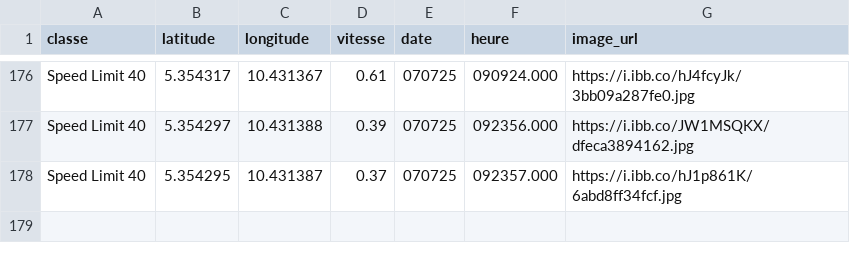
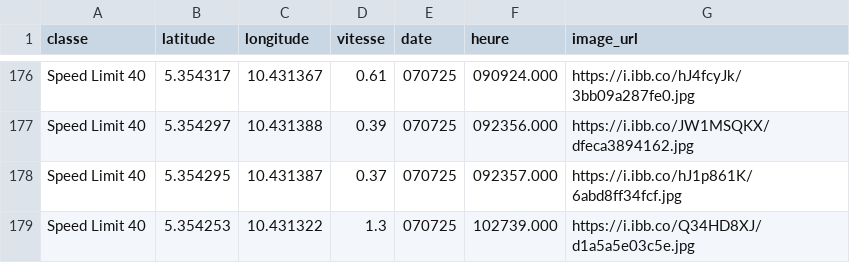
Before and after one commit to Aurel-switch/carte-gps, a CSV file: data_detections.csv, drawn as a sheet; only a part is shown, gaps mark what is left out; the diff names each change by its address in the sheet, - before the commit and + after, or states it on an @@ line.

```diff
--- a/data_detections.csv
+++ b/data_detections.csv
+row 179: Speed Limit 40 | 5.354253 | 10.431322 | 1.3 | 070725 | 102739.000 | https://i.ibb.co/Q34HD8XJ/d1a5a5e03c5e.jpg
```
Also changed, not shown: 1 other file.
